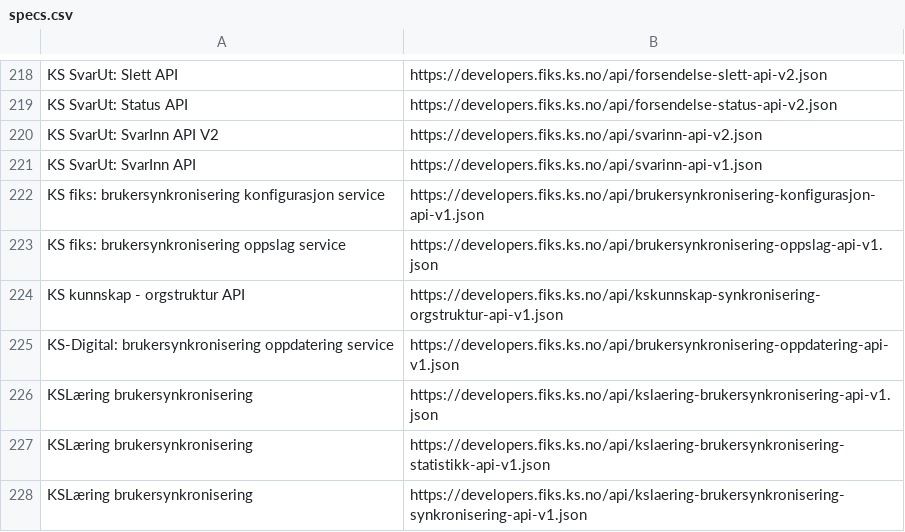
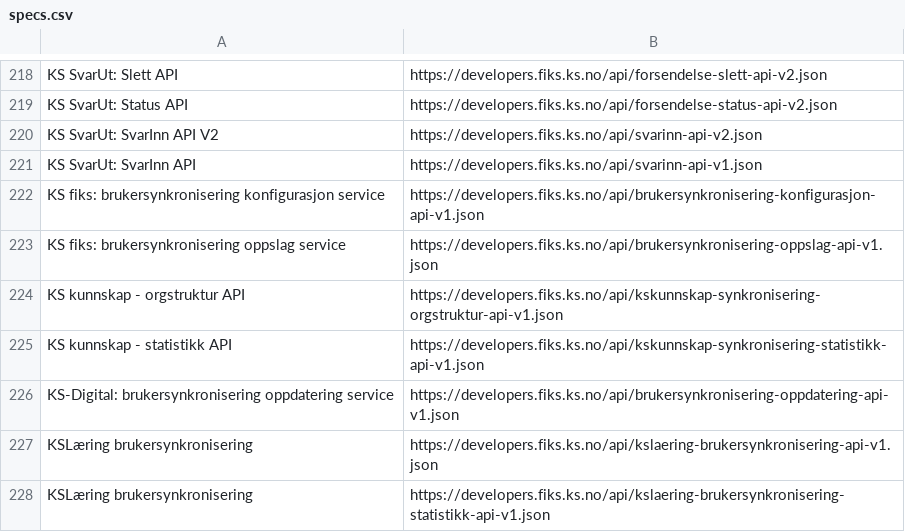
Before and after one commit to ks-no/ks-no.github.io, a CSV file: static/api/specs.csv, drawn as a sheet; only a part is shown, gaps mark what is left out; the shorter side is filled out with more unchanged rows; the diff names each change by its address in the sheet, - before the commit and + after, or states it on an @@ line.

Commit message:
Update specs.csv after generation

```diff
--- a/static/api/specs.csv
+++ b/static/api/specs.csv
+row 225: KS kunnskap - statistikk API | https://developers.fiks.ks.no/api/kskunnskap-synkronisering-statistikk-api-v1.json
```
